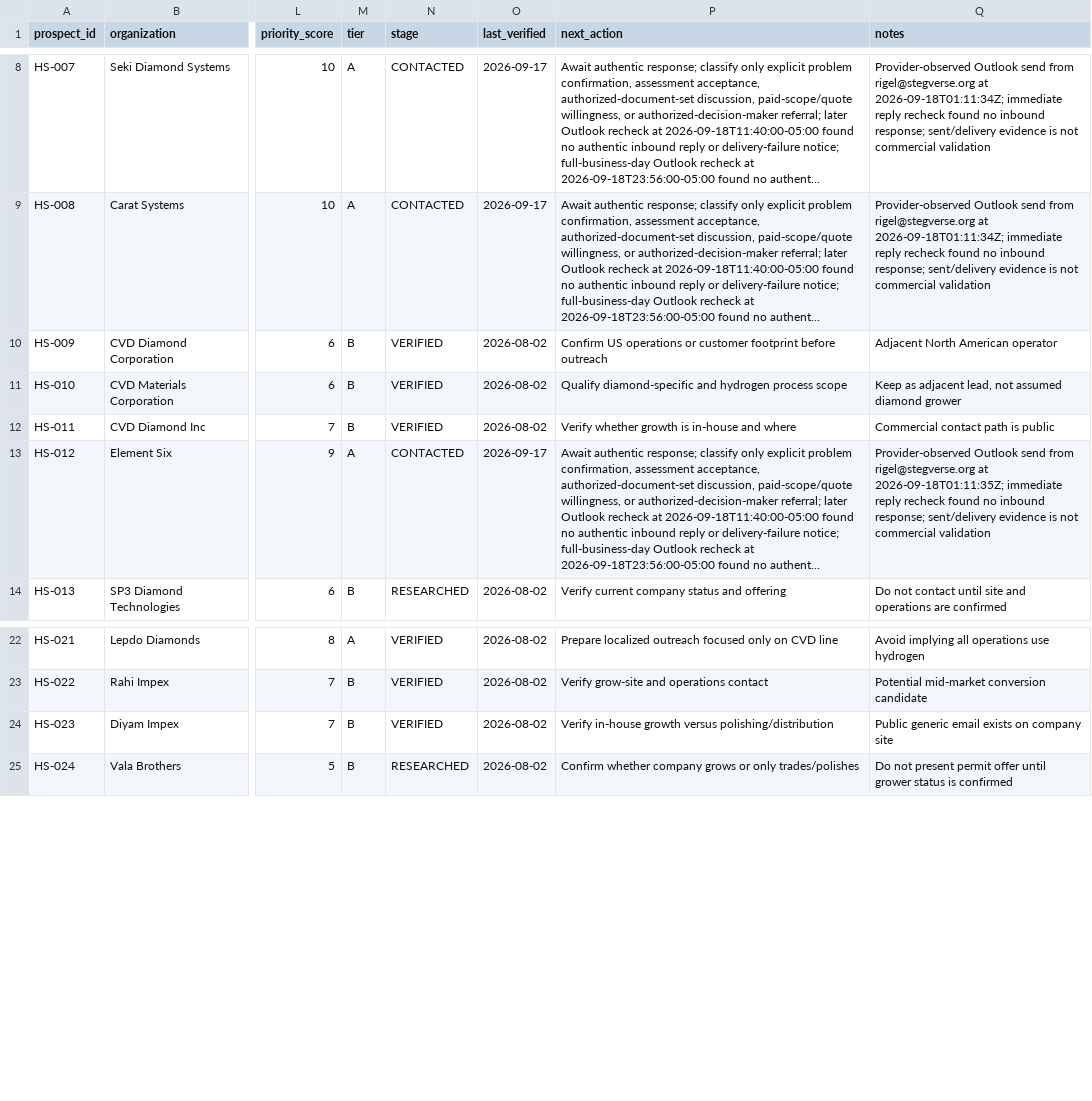
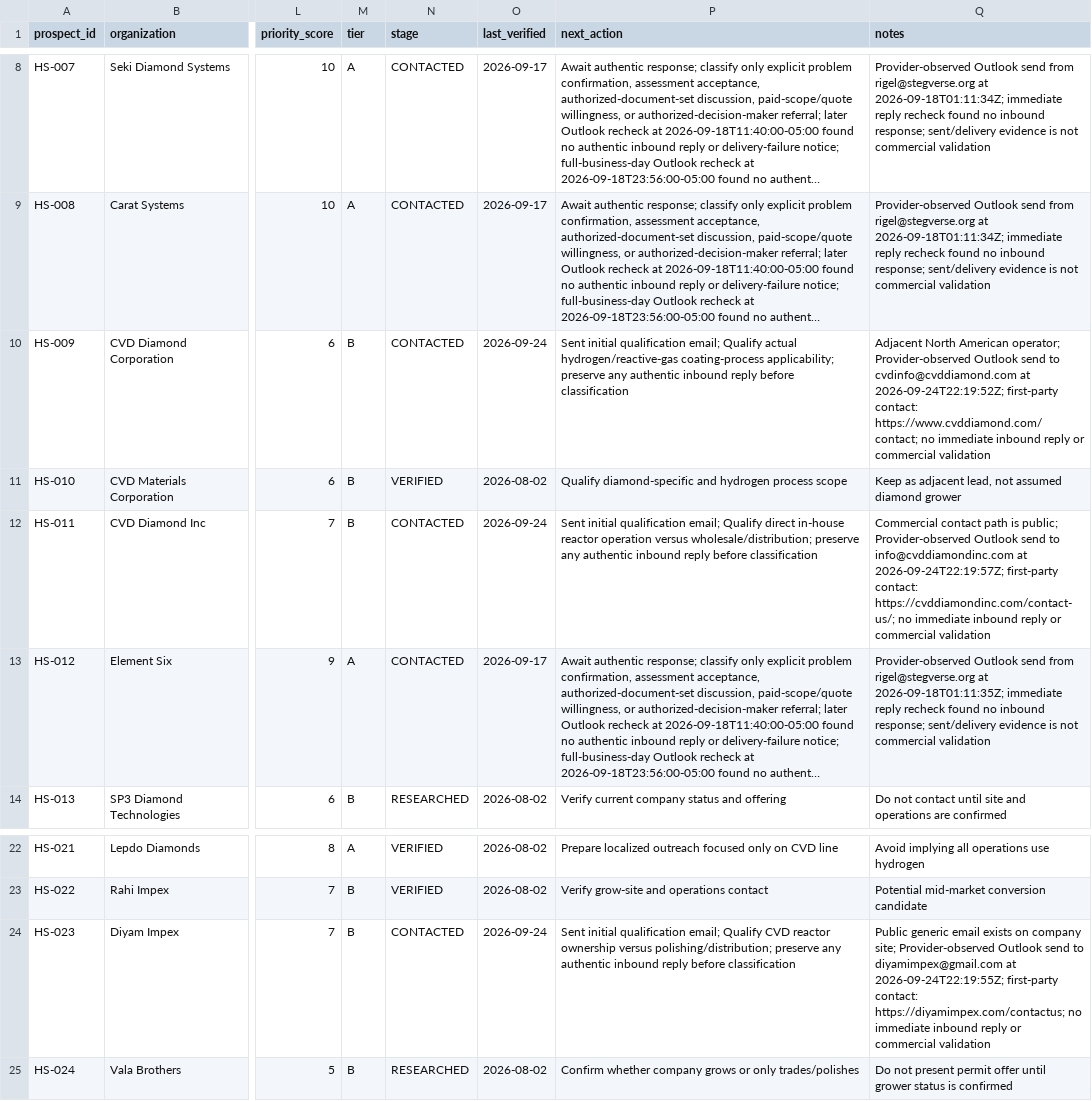
Before and after one commit to StegVerse-Labs/DiamondOps-Core, a CSV file: customer-acquisition/hydrasafe/prospects.csv, drawn as a sheet; only a part is shown, gaps mark what is left out; long unchanged cells end in …; the diff names each change by its address in the sheet, - before the commit and + after, or states it on an @@ line.

Commit message:
Advance three verified Tier-B HydraSafe prospects to CONTACTED (#8)
* Record first Tier-B Outlook sends and qualify unknown reactor ownership

* Record first Tier-B Outlook sends and qualify unknown reactor ownership

* Record first Tier-B Outlook sends and qualify unknown reactor ownership

* Record first Tier-B Outlook sends and qualify unknown reactor ownership

* Record first Tier-B Outlook sends and qualify unknown reactor ownership

```diff
--- a/customer-acquisition/hydrasafe/prospects.csv
+++ b/customer-acquisition/hydrasafe/prospects.csv
-N10 (stage): VERIFIED
+N10 (stage): CONTACTED
-O10 (last_verified): 2026-08-02
+O10 (last_verified): 2026-09-24
-P10 (next_action): Confirm US operations or customer footprint before outreach
+P10 (next_action): Sent initial qualification email; Qualify actual hydrogen/reactive-gas coating-process applicability; preserve any authentic inbound reply before classification
-Q10 (notes): …North American operator
+Q10 (notes): …North American operator; Provider-observed Outlook send to cvdinfo@cvddiamond.com at 2026-09-24T22:19:52Z; first-party contact: https://www.cvddiamond.com/contact; no immediate inbound reply or commercial validation
-N12 (stage): VERIFIED
+N12 (stage): CONTACTED
-O12 (last_verified): 2026-08-02
+O12 (last_verified): 2026-09-24
-P12 (next_action): Verify whether growth is in-house and where
+P12 (next_action): Sent initial qualification email; Qualify direct in-house reactor operation versus wholesale/distribution; preserve any authentic inbound reply before classification
-Q12 (notes): …path is public
+Q12 (notes): …path is public; Provider-observed Outlook send to info@cvddiamondinc.com at 2026-09-24T22:19:57Z; first-party contact: https://cvddiamondinc.com/contact-us/; no immediate inbound reply or commercial validation
-N24 (stage): VERIFIED
+N24 (stage): CONTACTED
-O24 (last_verified): 2026-08-02
+O24 (last_verified): 2026-09-24
-P24 (next_action): Verify in-house growth versus polishing/distribution
+P24 (next_action): Sent initial qualification email; Qualify CVD reactor ownership versus polishing/distribution; preserve any authentic inbound reply before classification
-Q24 (notes): …on company site
+Q24 (notes): …on company site; Provider-observed Outlook send to diyamimpex@gmail.com at 2026-09-24T22:19:55Z; first-party contact: https://diyamimpex.com/contactus; no immediate inbound reply or commercial validation
```
Also changed, not shown: 4 other files.
